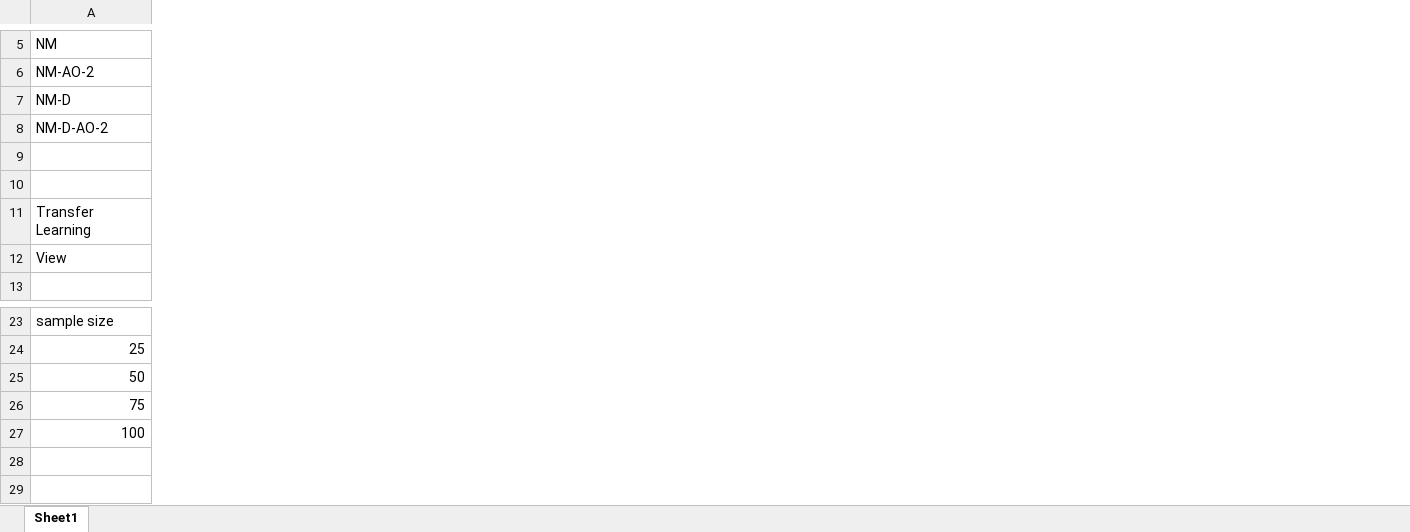
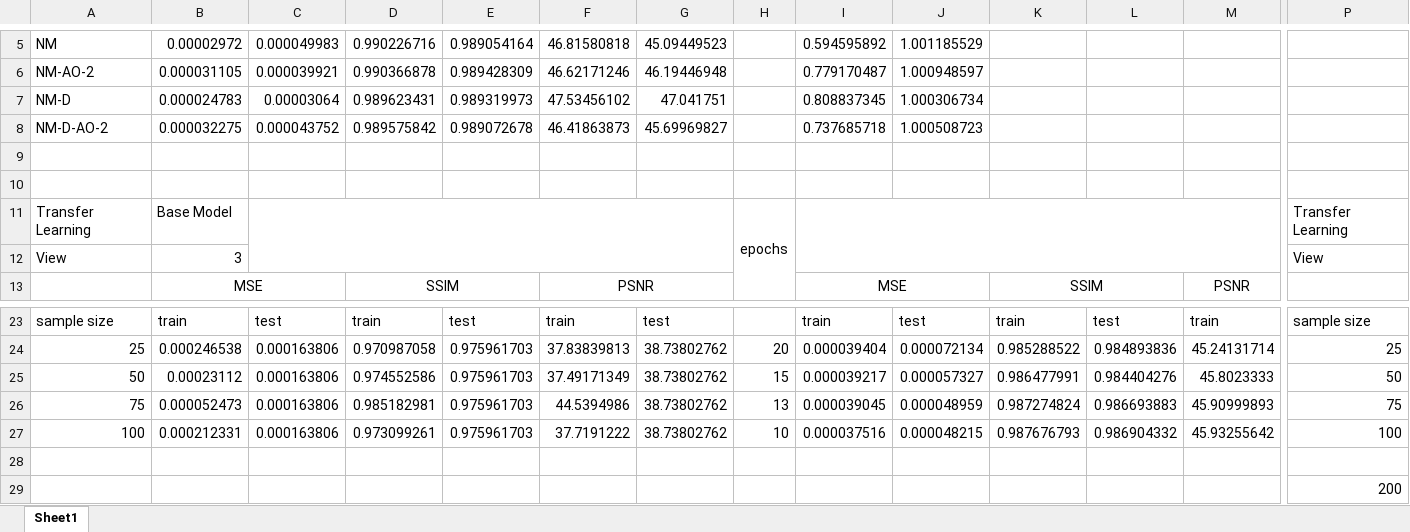
Before and after one commit to maqorbani/Thesis, an Excel workbook: report.xlsx, sheet Sheet1, drawn as a sheet; only a part is shown, gaps mark what is left out; values as stored, in another font and other column widths than the file's, no borders; charts and pictures and conditional formats not drawn; removed rows and columns are numbered as before the commit, all else as after; rows hold the shown columns only; the diff covers the shown part only; the diff names each change by its address in the sheet, - before the commit and + after, or states it on an @@ line.

Commit message:
Updated report.xlsx for base model View 5

```diff
--- a/report.xlsx (sheet Sheet1)
+++ b/report.xlsx (sheet Sheet1)
+column B, rows 5-7: 0.00002972 | 0.000031105 | 0.000024783; rows 11-13: Base Model | 3 | MSE; rows 23-27: train | 0.000246538 | 0.00023112 | 0.000052473 | 0.000212331
+column C, rows 5-7: 0.000049983 | 0.000039921 | 0.00003064; rows 23-27: test | 0.000163806 | 0.000163806 | 0.000163806 | 0.000163806
+column D, rows 5-7: 0.990226716 | 0.990366878 | 0.989623431; row 13: SSIM; rows 23-27: train | 0.970987058 | 0.974552586 | 0.985182981 | 0.973099261
+column E, rows 5-7: 0.989054164 | 0.989428309 | 0.989319973; rows 23-27: test | 0.975961703 | 0.975961703 | 0.975961703 | 0.975961703
+column F, rows 5-7: 46.81580818 | 46.62171246 | 47.53456102; row 13: PSNR; rows 23-27: train | 37.83839813 | 37.49171349 | 44.5394986 | 37.7191222
+column G, rows 5-7: 45.09449523 | 46.19446948 | 47.041751; rows 23-27: test | 38.73802762 | 38.73802762 | 38.73802762 | 38.73802762
+column H, row 11: epochs; rows 24-27: 20 | 15 | 13 | 10
+column I, rows 5-7: 0.594595892 | 0.779170487 | 0.808837345; row 13: MSE; rows 23-27: train | 0.000039404 | 0.000039217 | 0.000039045 | 0.000037516
+column J, rows 5-7: 1.001185529 | 1.000948597 | 1.000306734; rows 23-27: test | 0.000072134 | 0.000057327 | 0.000048959 | 0.000048215
+column K, row 13: SSIM; rows 23-27: train | 0.985288522 | 0.986477991 | 0.987274824 | 0.987676793
+column L, rows 23-27: test | 0.984893836 | 0.984404276 | 0.986693883 | 0.986904332
+column M, row 13: PSNR; rows 23-27: train | 45.24131714 | 45.8023333 | 45.90999893 | 45.93255642
+column P, rows 11-12: Transfer Learning | View; rows 23-27: sample size | 25 | 50 | 75 | 100
-row 8: NM-D-AO-2
+row 8: NM-D-AO-2 | 0.000032275 | 0.000043752 | 0.989575842 | 0.989072678 | 46.41863873 | 45.69969827 |  | 0.737685718 | 1.000508723
+row 28: (empty)
+row 29:  |  |  |  |  |  |  |  |  |  |  |  |  | 200
```
Also changed, not shown: 2 added rows, 2 removed rows, 12 added columns and 40 edited cells elsewhere in this sheet, charts or pictures.
